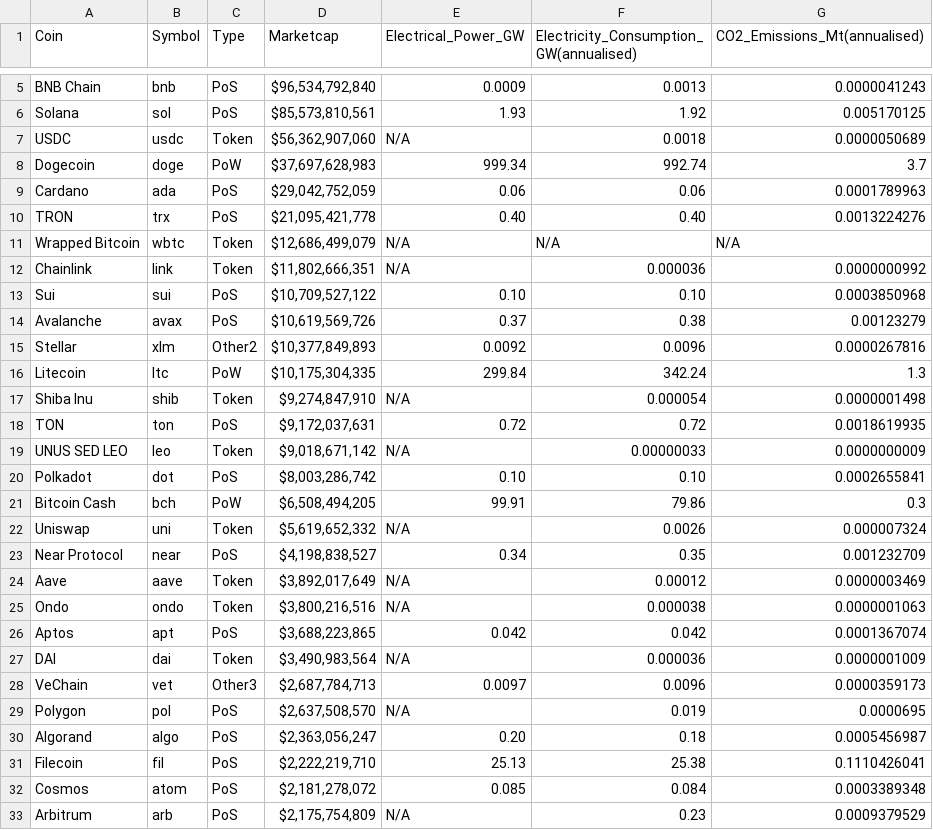
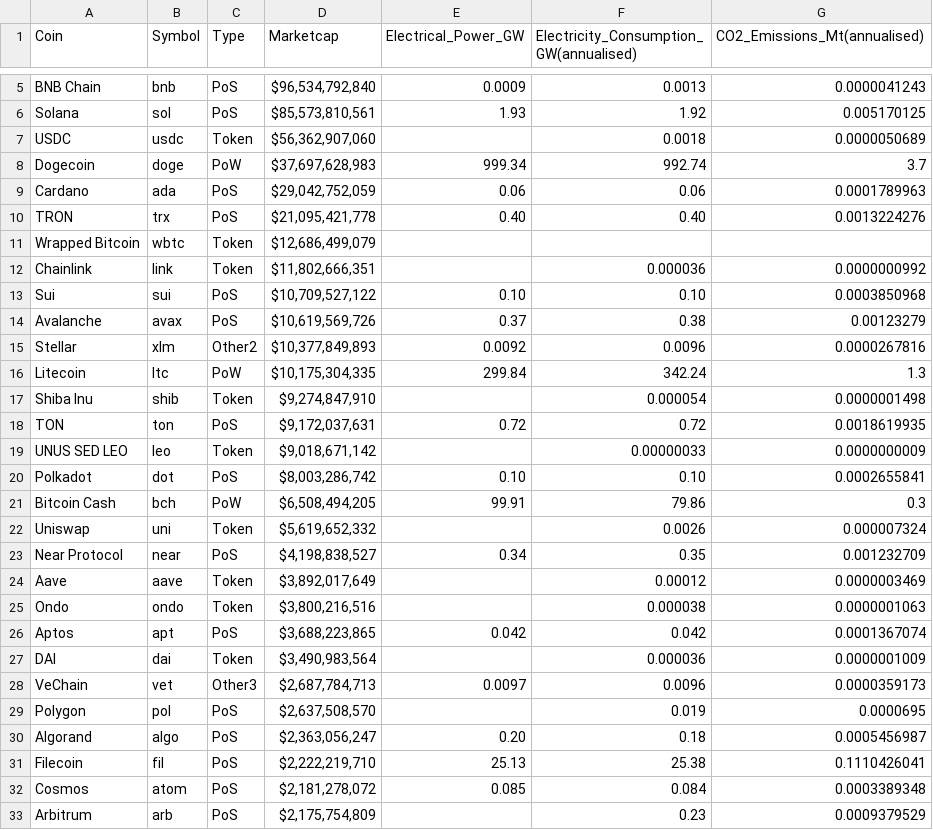
Before and after one commit to ycnsk75/Finboard, a CSV file: data/green_crypto_carbon.csv, drawn as a sheet; only a part is shown, gaps mark what is left out; the diff covers the shown part only.

Commit message:
Change N/A in crypto_carbon

```diff
--- a/data/green_crypto_carbon.csv
+++ b/data/green_crypto_carbon.csv
@@ -6,3 +6,3 @@
 "Solana","sol","PoS","$85,573,810,561","1.93","1.92","0.005170125"
-"USDC","usdc","Token","$56,362,907,060","N/A","0.0018","0.0000050689"
+"USDC","usdc","Token","$56,362,907,060","","0.0018","0.0000050689"
 "Dogecoin","doge","PoW","$37,697,628,983","999.34","992.74","3.7"
@@ -10,4 +10,4 @@
 "TRON","trx","PoS","$21,095,421,778","0.40","0.40","0.0013224276"
-"Wrapped Bitcoin","wbtc","Token","$12,686,499,079","N/A","N/A","N/A"
-"Chainlink","link","Token","$11,802,666,351","N/A","0.000036","0.0000000992"
+"Wrapped Bitcoin","wbtc","Token","$12,686,499,079","","",""
+"Chainlink","link","Token","$11,802,666,351","","0.000036","0.0000000992"
 "Sui","sui","PoS","$10,709,527,122","0.10","0.10","0.0003850968"
@@ -16,15 +16,15 @@
 "Litecoin","ltc","PoW","$10,175,304,335","299.84","342.24","1.3"
-"Shiba Inu","shib","Token","$9,274,847,910","N/A","0.000054","0.0000001498"
+"Shiba Inu","shib","Token","$9,274,847,910","","0.000054","0.0000001498"
 "TON","ton","PoS","$9,172,037,631","0.72","0.72","0.0018619935"
-"UNUS SED LEO","leo","Token","$9,018,671,142","N/A","0.00000033","0.0000000009"
+"UNUS SED LEO","leo","Token","$9,018,671,142","","0.00000033","0.0000000009"
 "Polkadot","dot","PoS","$8,003,286,742","0.10","0.10","0.0002655841"
 "Bitcoin Cash","bch","PoW","$6,508,494,205","99.91","79.86","0.3"
-"Uniswap","uni","Token","$5,619,652,332","N/A","0.0026","0.000007324"
+"Uniswap","uni","Token","$5,619,652,332","","0.0026","0.000007324"
 "Near Protocol","near","PoS","$4,198,838,527","0.34","0.35","0.001232709"
-"Aave","aave","Token","$3,892,017,649","N/A","0.00012","0.0000003469"
-"Ondo","ondo","Token","$3,800,216,516","N/A","0.000038","0.0000001063"
+"Aave","aave","Token","$3,892,017,649","","0.00012","0.0000003469"
+"Ondo","ondo","Token","$3,800,216,516","","0.000038","0.0000001063"
 "Aptos","apt","PoS","$3,688,223,865","0.042","0.042","0.0001367074"
-"DAI","dai","Token","$3,490,983,564","N/A","0.000036","0.0000001009"
+"DAI","dai","Token","$3,490,983,564","","0.000036","0.0000001009"
 "VeChain","vet","Other3","$2,687,784,713","0.0097","0.0096","0.0000359173"
-"Polygon","pol","PoS","$2,637,508,570","N/A","0.019","0.0000695"
+"Polygon","pol","PoS","$2,637,508,570","","0.019","0.0000695"
 "Algorand","algo","PoS","$2,363,056,247","0.20","0.18","0.0005456987"
@@ -32,2 +32,2 @@
 "Cosmos","atom","PoS","$2,181,278,072","0.085","0.084","0.0003389348"
-"Arbitrum","arb","PoS","$2,175,754,809","N/A","0.23","0.0009379529"
+"Arbitrum","arb","PoS","$2,175,754,809","","0.23","0.0009379529"
```
Also changed, not shown: 18 edited cells elsewhere in this file.
